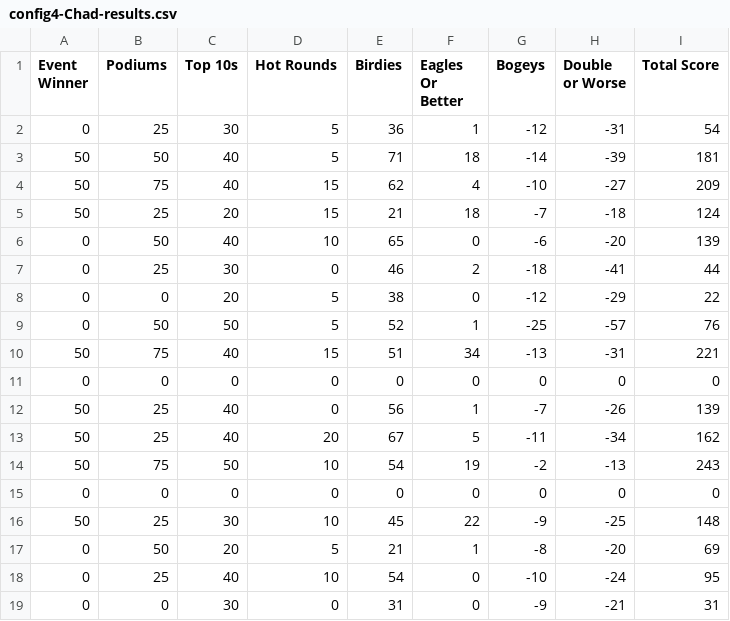
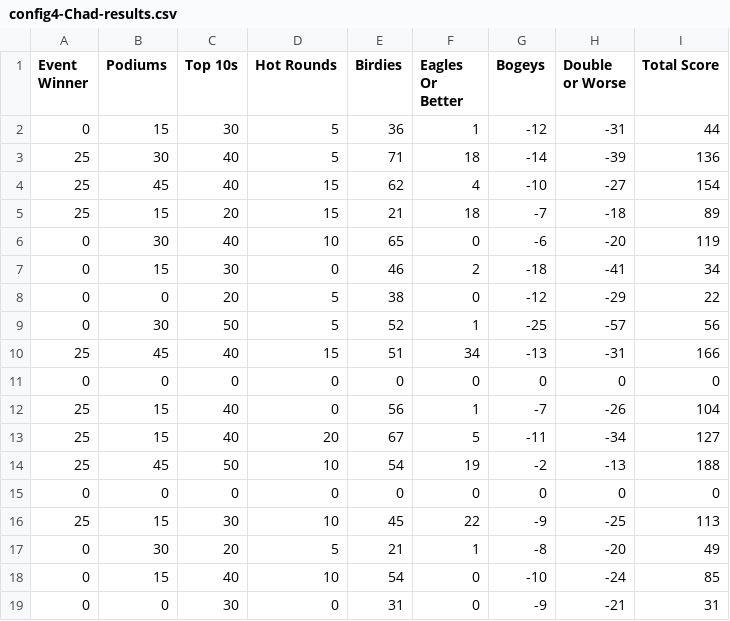
Before and after one commit to chadsmith12/pdga-scoring, a CSV file: results/config4/config4-Chad-results.csv, drawn as a sheet; only a part is shown; the diff covers the shown part only.

```diff
--- a/results/config4/config4-Chad-results.csv
+++ b/results/config4/config4-Chad-results.csv
@@ -1,19 +1,19 @@
 Event Winner,Podiums,Top 10s,Hot Rounds,Birdies,Eagles Or Better,Bogeys,Double or Worse,Total Score
-0,25,30,5,36,1,-12,-31,54
-50,50,40,5,71,18,-14,-39,181
-50,75,40,15,62,4,-10,-27,209
-50,25,20,15,21,18,-7,-18,124
-0,50,40,10,65,0,-6,-20,139
-0,25,30,0,46,2,-18,-41,44
+0,15,30,5,36,1,-12,-31,44
+25,30,40,5,71,18,-14,-39,136
+25,45,40,15,62,4,-10,-27,154
+25,15,20,15,21,18,-7,-18,89
+0,30,40,10,65,0,-6,-20,119
+0,15,30,0,46,2,-18,-41,34
 0,0,20,5,38,0,-12,-29,22
-0,50,50,5,52,1,-25,-57,76
-50,75,40,15,51,34,-13,-31,221
+0,30,50,5,52,1,-25,-57,56
+25,45,40,15,51,34,-13,-31,166
 0,0,0,0,0,0,0,0,0
-50,25,40,0,56,1,-7,-26,139
-50,25,40,20,67,5,-11,-34,162
-50,75,50,10,54,19,-2,-13,243
+25,15,40,0,56,1,-7,-26,104
+25,15,40,20,67,5,-11,-34,127
+25,45,50,10,54,19,-2,-13,188
 0,0,0,0,0,0,0,0,0
-50,25,30,10,45,22,-9,-25,148
-0,50,20,5,21,1,-8,-20,69
-0,25,40,10,54,0,-10,-24,95
+25,15,30,10,45,22,-9,-25,113
+0,30,20,5,21,1,-8,-20,49
+0,15,40,10,54,0,-10,-24,85
 0,0,30,0,31,0,-9,-21,31
```
Also changed, not shown: 29 edited cells elsewhere in this file, results/config4/config4-John-results.csv, 6 other files.
